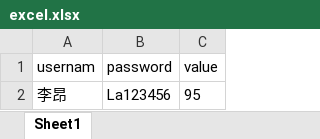
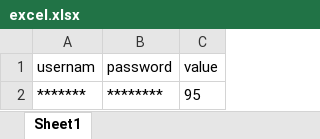
Before and after one commit to Liang1013/testcase, an Excel workbook: testcase/data/excel.xlsx, sheet Sheet1, drawn as a sheet; values as stored, in another font and other column widths than the file's, no borders; removed rows and columns are numbered as before the commit, all else as after; the diff names each change by its address in the sheet, - before the commit and + after, or states it on an @@ line.

```diff
--- a/testcase/data/excel.xlsx (sheet Sheet1)
+++ b/testcase/data/excel.xlsx (sheet Sheet1)
-row 2: 李昂 | La123456 | 95
+row 2: ******* | ******** | 95
```
Also changed, not shown: 4 other files.
